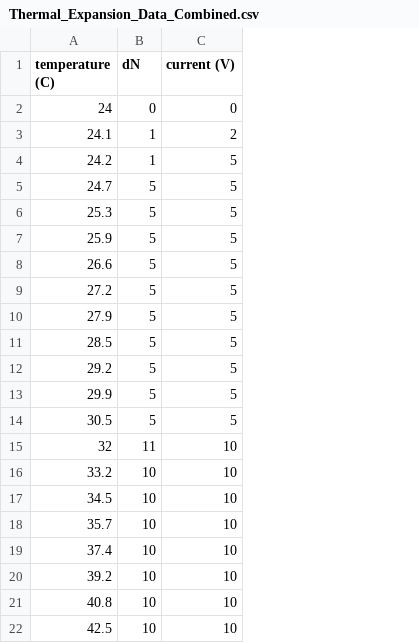
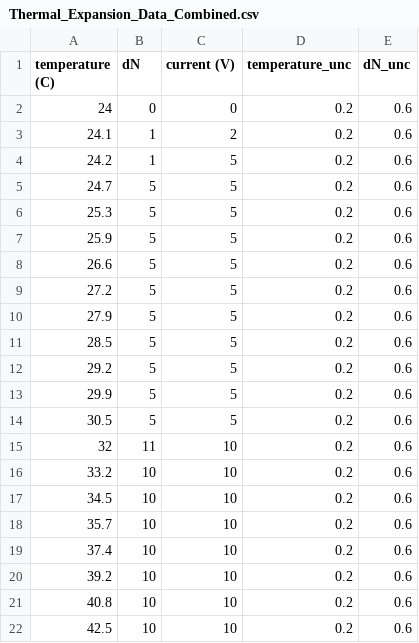
Before and after one commit to ruichengeng/PHY224-2025, a CSV file: Inteferometer/Thermal_Expansion_Data_Combined.csv, drawn as a sheet; the diff names each change by its address in the sheet, - before the commit and + after, or states it on an @@ line.

Commit message:
Added thermal unc and reduced chi square, cleaned up unused dataset

```diff
--- a/Inteferometer/Thermal_Expansion_Data_Combined.csv
+++ b/Inteferometer/Thermal_Expansion_Data_Combined.csv
+column D (temperature_unc), rows 2-22: all 0.2
+column E (dN_unc), rows 2-22: all 0.6
```
Also changed, not shown: 11 other files.
